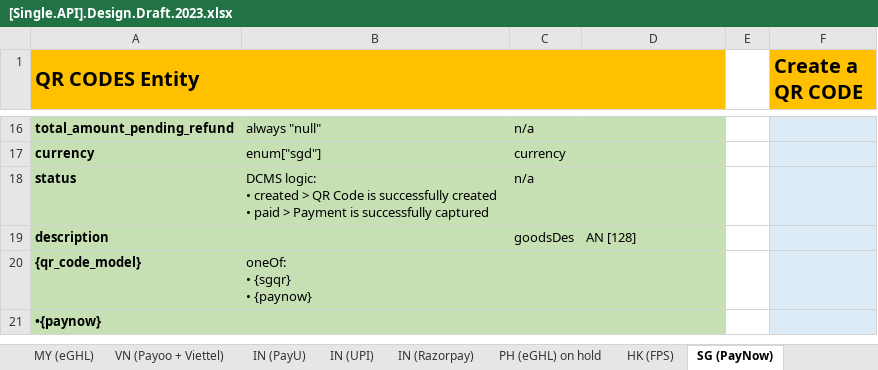
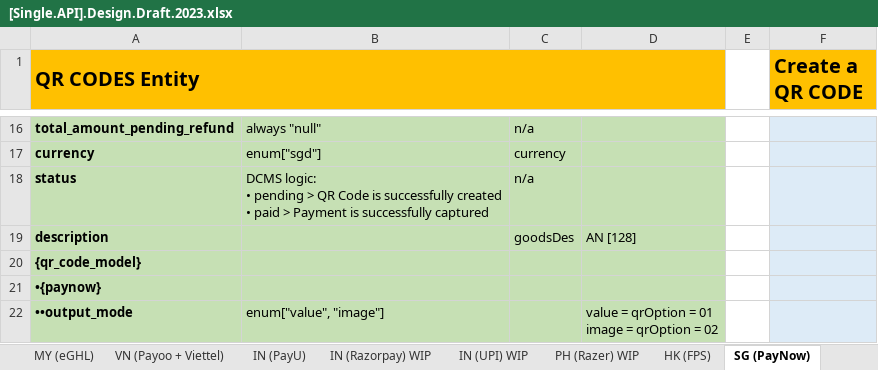
Before and after one commit to taftleung/ForTempUse, an Excel workbook: [Single.API].Design.Draft.2023.xlsx, sheet SG (PayNow), drawn as a sheet; only a part is shown, gaps mark what is left out; values as stored, in another font and other column widths than the file's, no borders; ↵ is a line break in a cell; the diff covers the shown part only; the diff names each change by its address in the sheet, - before the commit and + after, or states it on an @@ line.

```diff
--- a/[Single.API].Design.Draft.2023.xlsx (sheet SG (PayNow))
+++ b/[Single.API].Design.Draft.2023.xlsx (sheet SG (PayNow))
-sheet tab: IN (UPI)
+sheet tab: IN (UPI) WIP
-sheet tab: IN (Razorpay)
+sheet tab: IN (Razorpay) WIP
-sheet tab: PH (eGHL) on hold
+sheet tab: PH (Razer) WIP
@@ sheet tab order changed: MY (eGHL) | VN (Payoo + Viettel) | IN (PayU) | IN (Razorpay) WIP | IN (UPI) WIP | PH (Razer) WIP | HK (FPS) | SG (PayNow) @@
-B18: …logic: ↵ • created > QR…
+B18: …logic: ↵ • pending > QR…
-B20: oneOf: ↵ • {sgqr} ↵ • {paynow}
+B20: (empty)
+row 22: ••output_mode | enum["value", "image"] |  | value = qrOption = 01 ↵ image = qrOption = 02
```
Also changed, not shown: 1 removed row, 2 edited cells and cell formats elsewhere in this sheet, sheet IN (PayU), sheet HK (FPS), sheet SG (Fiserv), other sheet tabs.
